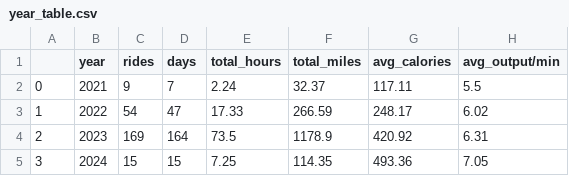
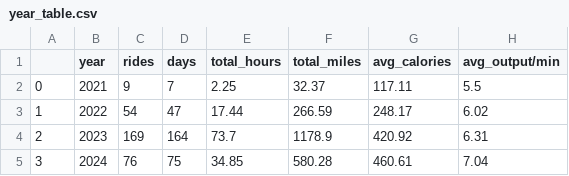
Before and after one commit to cyrii42/peloton, a CSV file: data/year_table.csv, drawn as a sheet.

```diff
--- a/data/year_table.csv
+++ b/data/year_table.csv
@@ -1,5 +1,5 @@
 ,year,rides,days,total_hours,total_miles,avg_calories,avg_output/min
-0,2021,9,7,2.24,32.37,117.11,5.5
-1,2022,54,47,17.33,266.59,248.17,6.02
-2,2023,169,164,73.5,1178.9,420.92,6.31
-3,2024,15,15,7.25,114.35,493.36,7.05
+0,2021,9,7,2.25,32.37,117.11,5.5
+1,2022,54,47,17.44,266.59,248.17,6.02
+2,2023,169,164,73.7,1178.9,420.92,6.31
+3,2024,76,75,34.85,580.28,460.61,7.04
```
Also changed, not shown: data/month_table.csv, 2 other files.
